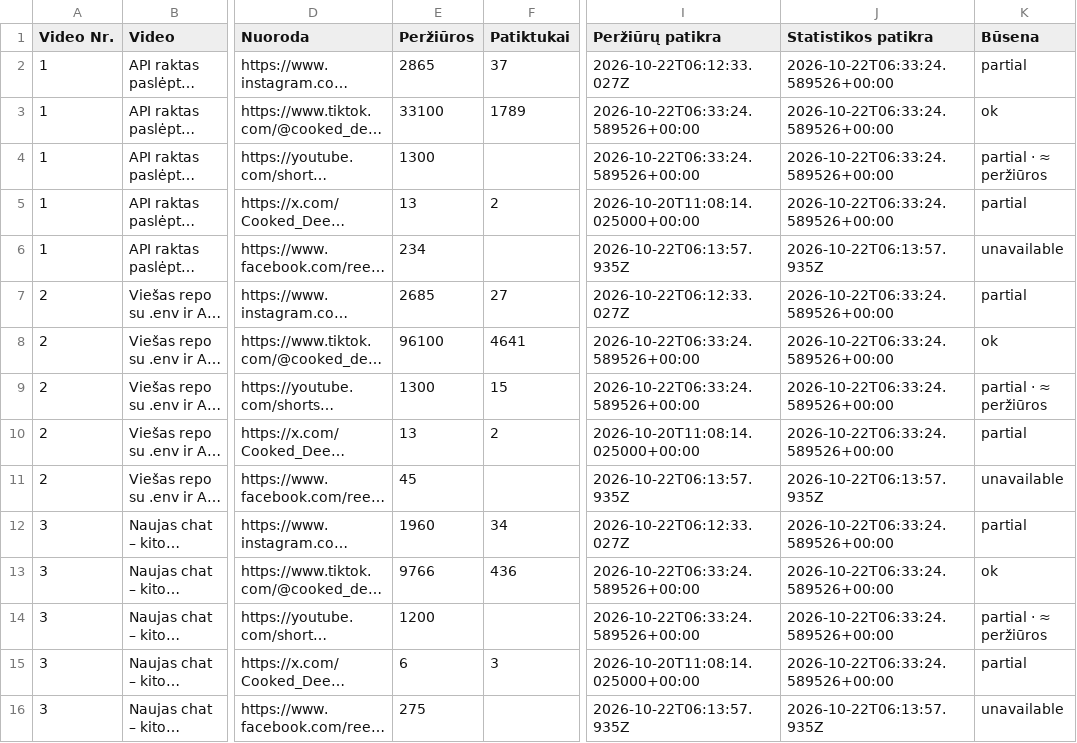
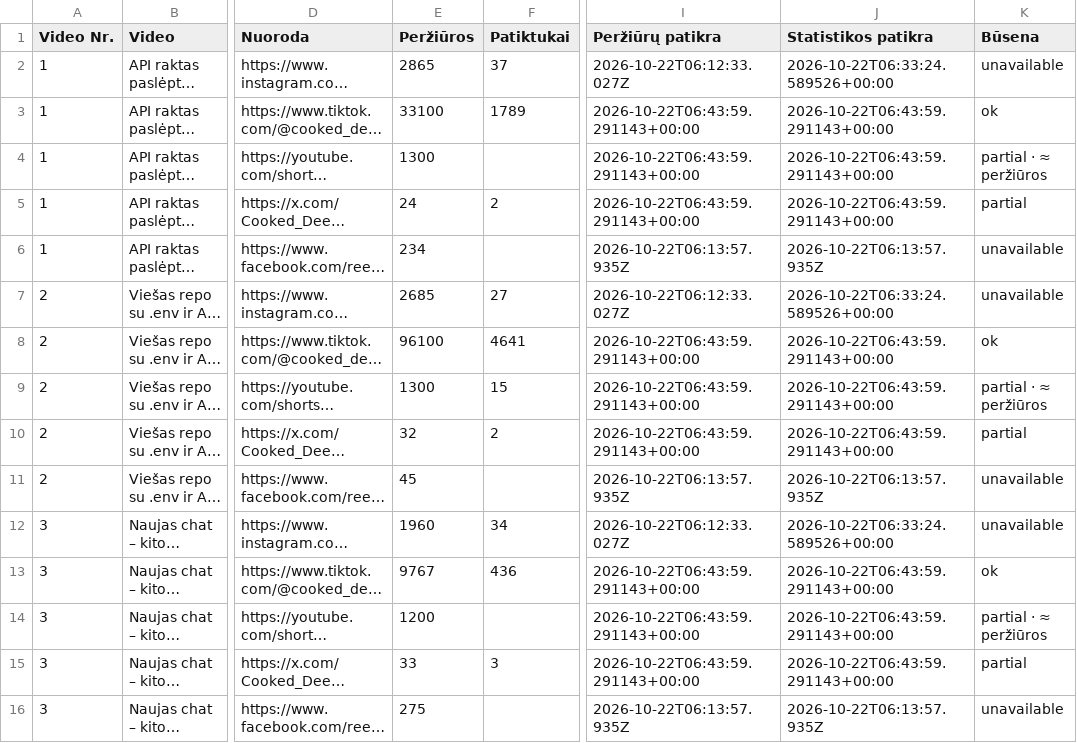
Before and after one commit to Jautis5/cooked-dev-stats, a CSV file: data/posts.csv, drawn as a sheet; only a part is shown, gaps mark what is left out; long unchanged cells end in …; the diff covers the shown part only; the diff names each change by its address in the sheet, - before the commit and + after, or states it on an @@ line.

```diff
--- a/data/posts.csv
+++ b/data/posts.csv
-K2 (Būsena): partial
+K2 (Būsena): unavailable
-I3:I4 (Peržiūrų patikra): 2026-10-22T06:33:24.589526+00:00
+I3:I4 (Peržiūrų patikra): 2026-10-22T06:43:59.291143+00:00
-J3:J5 (Statistikos patikra): 2026-10-22T06:33:24.589526+00:00
+J3:J5 (Statistikos patikra): 2026-10-22T06:43:59.291143+00:00
-E5 (Peržiūros): 13
+E5 (Peržiūros): 24
-I5 (Peržiūrų patikra): 2026-10-20T11:08:14.025000+00:00
+I5 (Peržiūrų patikra): 2026-10-22T06:43:59.291143+00:00
-K7 (Būsena): partial
+K7 (Būsena): unavailable
-I8:I9 (Peržiūrų patikra): 2026-10-22T06:33:24.589526+00:00
+I8:I9 (Peržiūrų patikra): 2026-10-22T06:43:59.291143+00:00
-J8:J10 (Statistikos patikra): 2026-10-22T06:33:24.589526+00:00
+J8:J10 (Statistikos patikra): 2026-10-22T06:43:59.291143+00:00
-E10 (Peržiūros): 13
+E10 (Peržiūros): 32
-I10 (Peržiūrų patikra): 2026-10-20T11:08:14.025000+00:00
+I10 (Peržiūrų patikra): 2026-10-22T06:43:59.291143+00:00
-K12 (Būsena): partial
+K12 (Būsena): unavailable
-E13 (Peržiūros): 9766
+E13 (Peržiūros): 9767
-I13:I14 (Peržiūrų patikra): 2026-10-22T06:33:24.589526+00:00
+I13:I14 (Peržiūrų patikra): 2026-10-22T06:43:59.291143+00:00
-J13:J15 (Statistikos patikra): 2026-10-22T06:33:24.589526+00:00
+J13:J15 (Statistikos patikra): 2026-10-22T06:43:59.291143+00:00
-E15 (Peržiūros): 6
+E15 (Peržiūros): 33
-I15 (Peržiūrų patikra): 2026-10-20T11:08:14.025000+00:00
+I15 (Peržiūrų patikra): 2026-10-22T06:43:59.291143+00:00
```
Also changed, not shown: 81 edited cells elsewhere in this file, data/dont-get-traced/platforms.csv, data/dont-get-traced/posts.csv, 10 other files.
